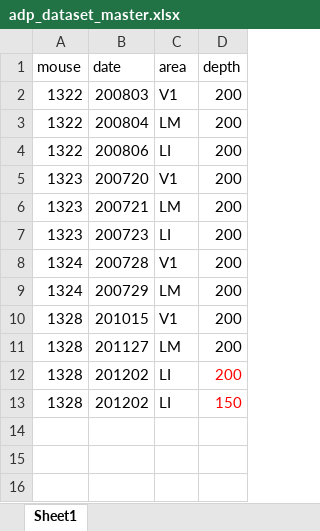
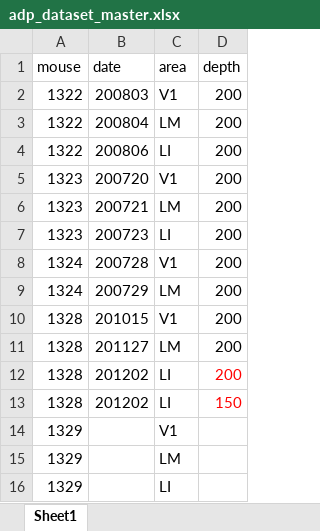
Before and after one commit to lanluo9/inter, an Excel workbook: mat/adp_dataset_master.xlsx, sheet Sheet1, drawn as a sheet; values as stored, in another font and other column widths than the file's, no borders; the diff names each change by its address in the sheet, - before the commit and + after, or states it on an @@ line.

```diff
--- a/mat/adp_dataset_master.xlsx (sheet Sheet1)
+++ b/mat/adp_dataset_master.xlsx (sheet Sheet1)
+row 14: 1329 |  | V1
+row 15: 1329 |  | LM
+row 16: 1329 |  | LI
```
Also changed, not shown: 7 other files.
